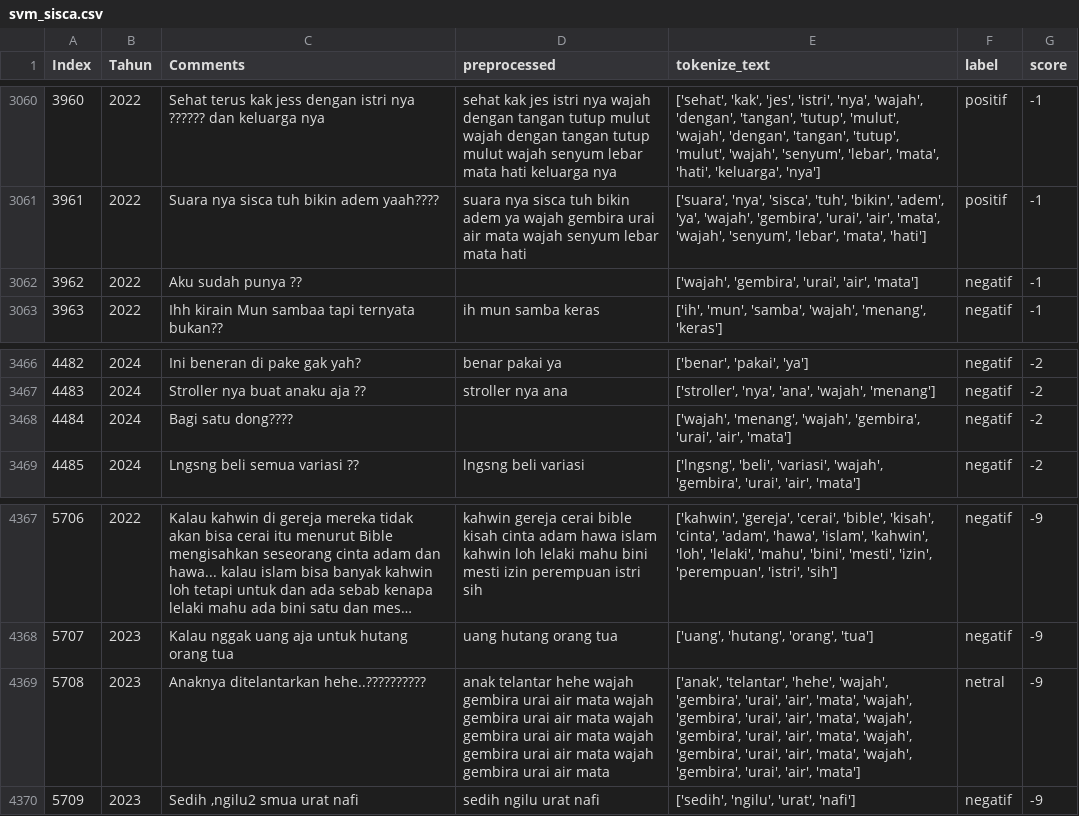
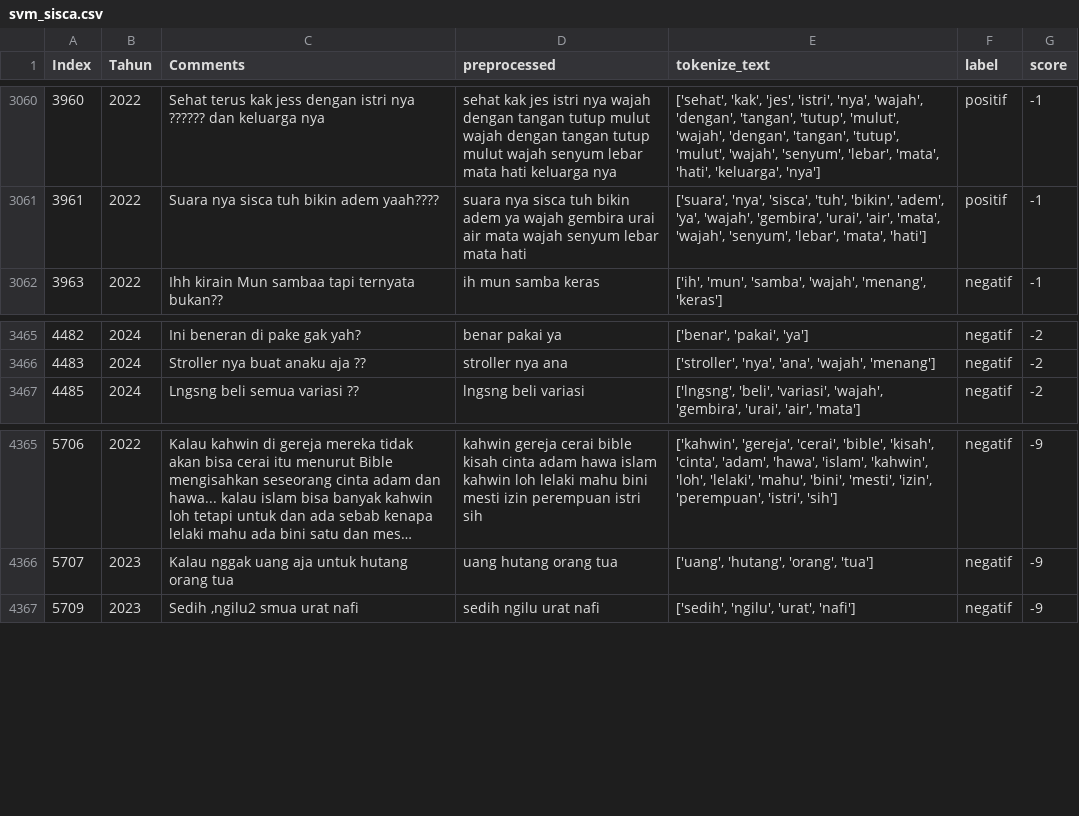
Before and after one commit to NathanAr42/IG-Comments, a CSV file: svm_sisca.csv, drawn as a sheet; only a part is shown, gaps mark what is left out; long unchanged cells end in …; the diff names each change by its address in the sheet, - before the commit and + after, or states it on an @@ line.

Commit message:
Add files via upload

```diff
--- a/svm_sisca.csv
+++ b/svm_sisca.csv
-row 3062: 3962 | 2022 | Aku sudah punya ?? |  | ['wajah', 'gembira', 'urai', 'air', 'mata'] | negatif | -1
-row 3468: 4484 | 2024 | Bagi satu dong???? |  | ['wajah', 'menang', 'wajah', 'gembira', 'urai', 'air', 'mata'] | negatif | -2
-row 4369: 5708 | 2023 | Anaknya ditelantarkan hehe..?????????? | anak telantar hehe wajah gembira urai air mata wajah gembira urai air mata wajah gembira urai air mata wajah gembira urai air mata wajah gembira urai air mata | ['anak', 'telantar', 'hehe', 'wajah', 'gembira', 'urai', 'air', 'mata', 'wajah', 'gembira', 'urai', 'air', 'mata', 'wajah', 'gembira', 'urai', 'air', 'mata', 'wajah', 'gembira', 'urai', 'air', 'mata', 'wajah', 'gembira', 'urai', 'air', 'mata'] | netral | -9
```
